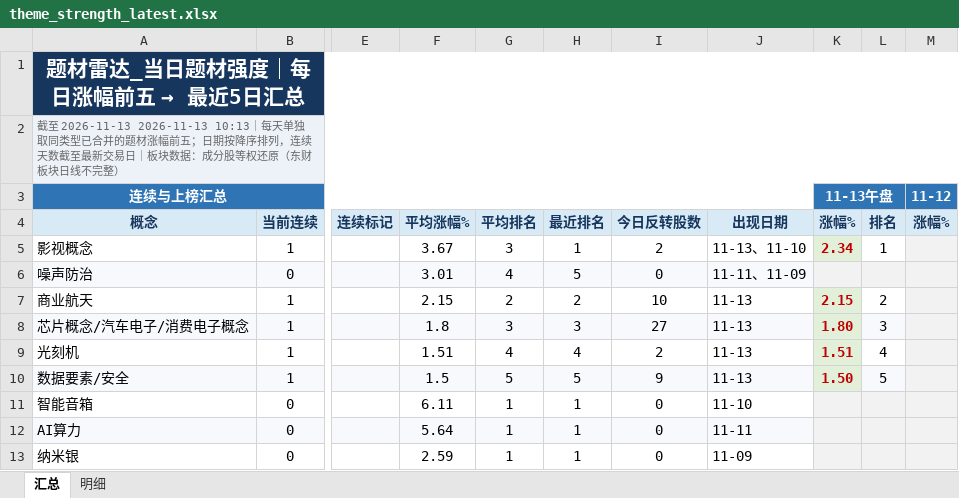
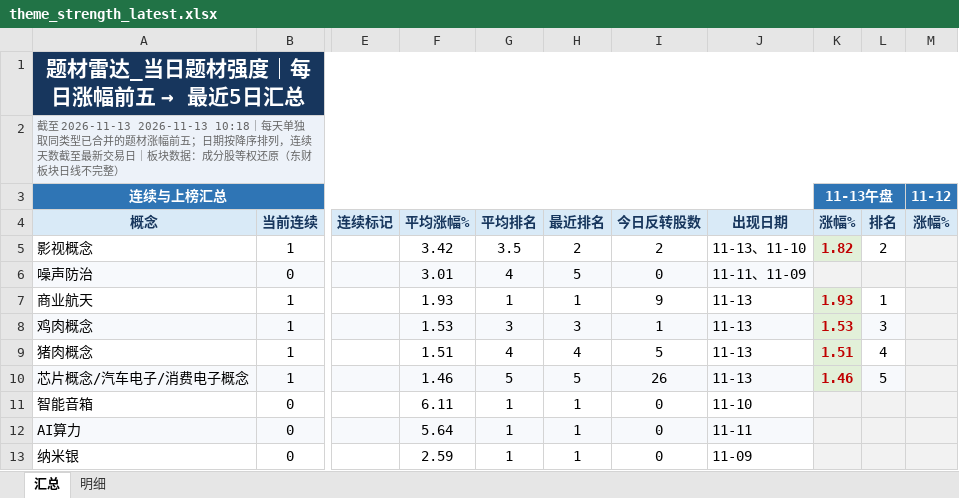
Before and after one commit to nancybhc/a-share-blast-lab, an Excel workbook: data/theme_strength_latest.xlsx, sheet 汇总, drawn as a sheet; only a part is shown, gaps mark what is left out; values as stored, in another font and other column widths than the file's, no borders; the diff names each change by its address in the sheet, - before the commit and + after, or states it on an @@ line.

```diff
--- a/data/theme_strength_latest.xlsx (sheet 汇总)
+++ b/data/theme_strength_latest.xlsx (sheet 汇总)
-A2: …至 2026-11-13 2026-11-13 10:13｜每天单…
+A2: …至 2026-11-13 2026-11-13 10:18｜每天单…
-F5: 3.67
+F5: 3.42
-G5: 3
+G5: 3.5
-H5: 1
+H5: 2
-K5: 2.34
+K5: 1.82
-L5: 1
+L5: 2
-F7: 2.15
+F7: 1.93
-G7: 2
+G7: 1
-H7: 2
+H7: 1
-I7: 10
+I7: 9
-K7: 2.15
+K7: 1.93
-L7: 2
+L7: 1
-A8: 芯片概念/汽车电子/消费电子概念
+A8: 鸡肉概念
-F8: 1.8
+F8: 1.53
-I8: 27
+I8: 1
-K8: 1.80
+K8: 1.53
-A9: 光刻机
+A9: 猪肉概念
-I9: 2
+I9: 5
-A10: 数据要素/安全
+A10: 芯片概念/汽车电子/消费电子概念
-F10: 1.5
+F10: 1.46
-I10: 9
+I10: 26
-K10: 1.50
+K10: 1.46
```
Also changed, not shown: sheet 明细, 6 other files.
